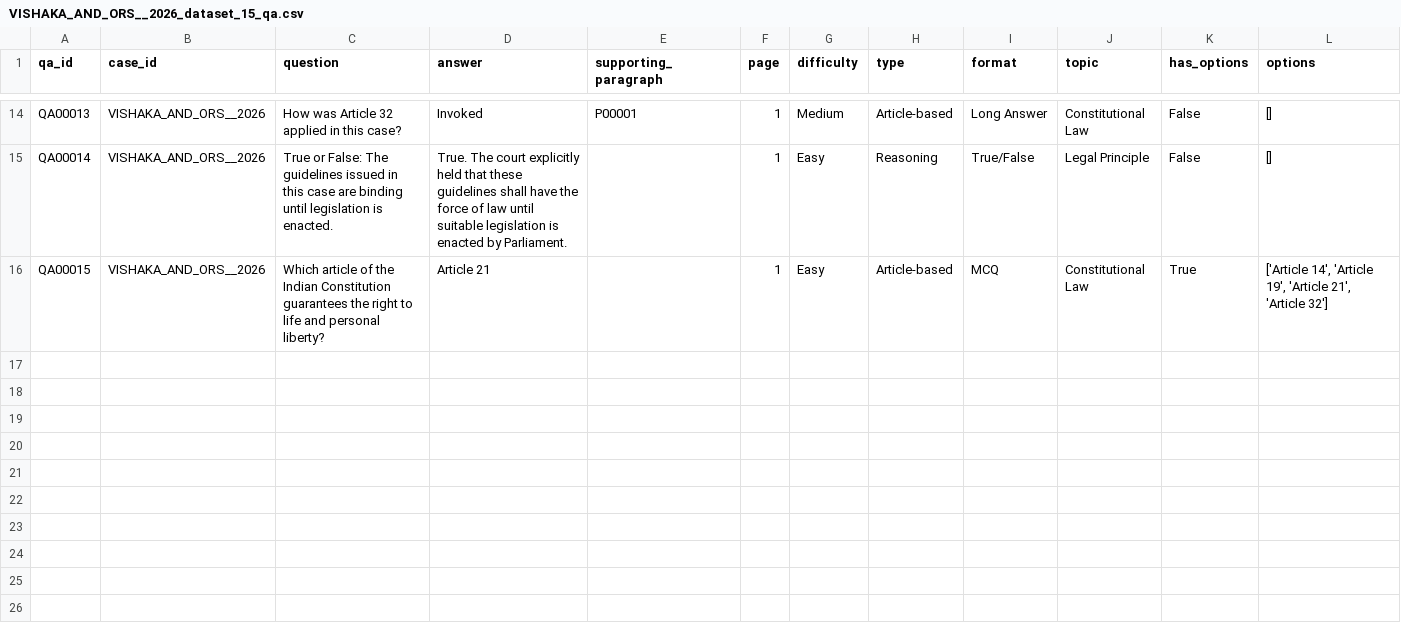
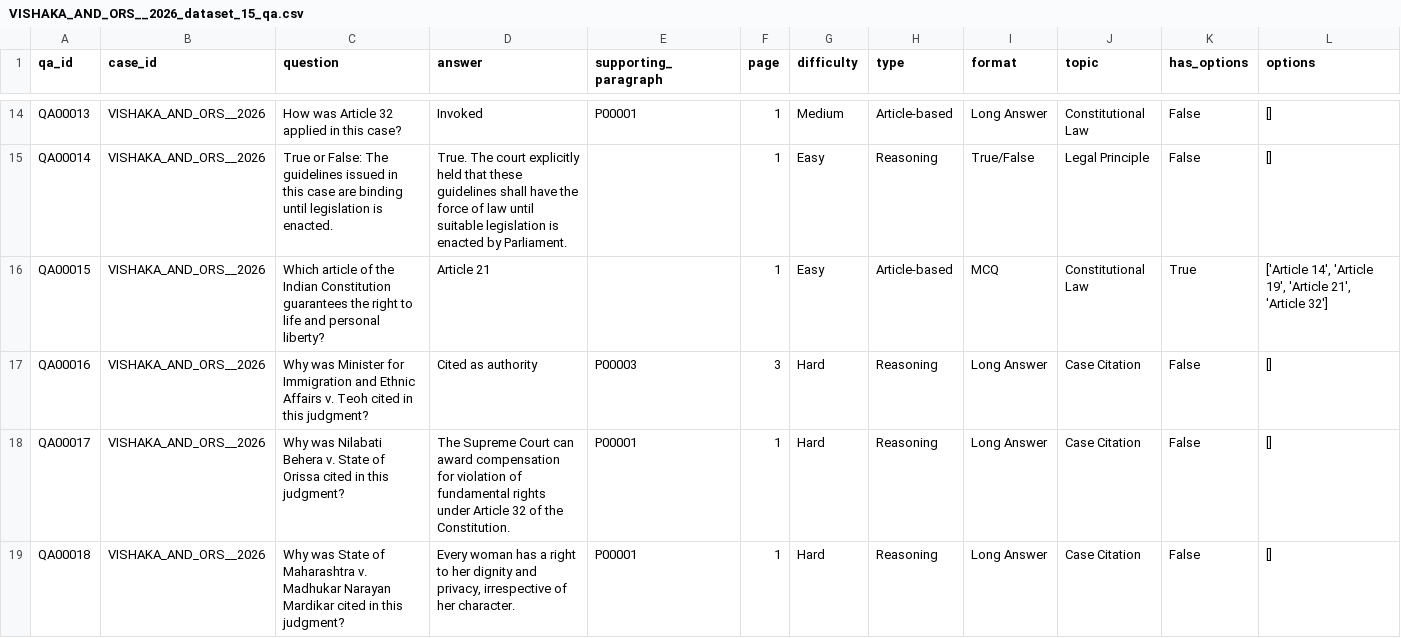
Before and after one commit to Thunderbeast5/Kayda, a CSV file: legal_pdf_extractor/outputs/csv/VISHAKA_AND_ORS__2026_dataset_15_qa.csv, drawn as a sheet; only a part is shown, gaps mark what is left out; the diff names each change by its address in the sheet, - before the commit and + after, or states it on an @@ line.

```diff
--- a/legal_pdf_extractor/outputs/csv/VISHAKA_AND_ORS__2026_dataset_15_qa.csv
+++ b/legal_pdf_extractor/outputs/csv/VISHAKA_AND_ORS__2026_dataset_15_qa.csv
+row 17: QA00016 | VISHAKA_AND_ORS__2026 | Why was Minister for Immigration and Ethnic Affairs v. Teoh cited in this judgment? | Cited as authority | P00003 | 3 | Hard | Reasoning | Long Answer | Case Citation | False | []
+row 18: QA00017 | VISHAKA_AND_ORS__2026 | Why was Nilabati Behera v. State of Orissa cited in this judgment? | The Supreme Court can award compensation for violation of fundamental rights under Article 32 of the Constitution. | P00001 | 1 | Hard | Reasoning | Long Answer | Case Citation | False | []
+row 19: QA00018 | VISHAKA_AND_ORS__2026 | Why was State of Maharashtra v. Madhukar Narayan Mardikar cited in this judgment? | Every woman has a right to her dignity and privacy, irrespective of her character. | P00001 | 1 | Hard | Reasoning | Long Answer | Case Citation | False | []
```
Also changed, not shown: legal_pdf_extractor/outputs/csv/VISHAKA_AND_ORS__2026_dataset_01_metadata.csv, legal_pdf_extractor/outputs/csv/VISHAKA_AND_ORS__2026_dataset_12_kg_triples.csv, 33 other files.
